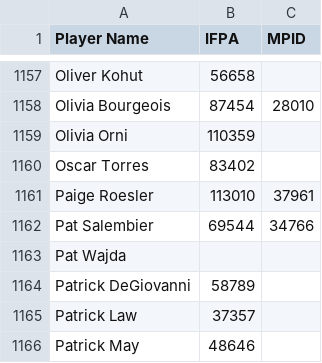
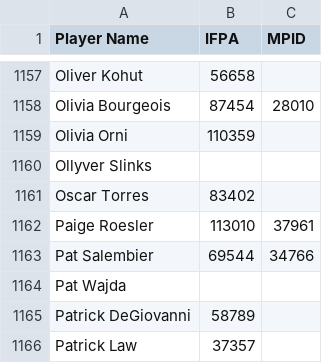
Before and after one commit to madcock/IPR, a CSV file: mnp-legacy-players.csv, drawn as a sheet; only a part is shown, gaps mark what is left out; the shorter side is filled out with more unchanged rows.

Commit message:
Update mnp-legacy-players.csv
Ollyver Slinks added (replaces Molly Manatee, but for now both remain). Cannot add IFPA ID because correctly named one doesn't exist. Cannot add Matchplay ID because it's linked to incorrect IFPA ID.

```diff
--- a/mnp-legacy-players.csv
+++ b/mnp-legacy-players.csv
@@ -1159,2 +1159,3 @@ Olivia Bourgeois,87454,28010
 Olivia Orni,110359,
+Ollyver Slinks,,
 Oscar Torres,83402,
```
